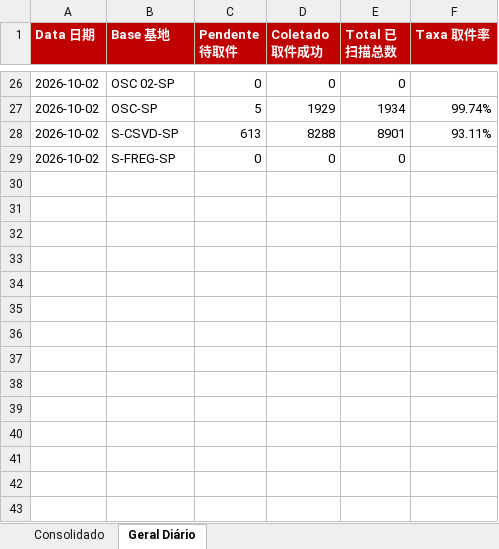
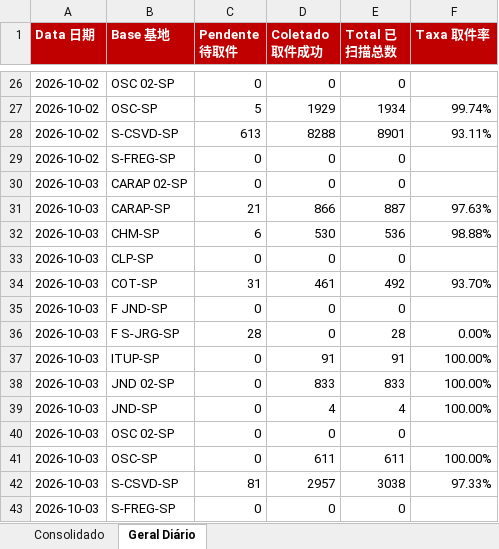
Before and after one commit to guiisilva18-cpu/automacao-pickup-dropoff, an Excel workbook: output/DROPOFF_painel_mensal.xlsx, sheet Geral Diário, drawn as a sheet; only a part is shown, gaps mark what is left out; values as stored, in another font and other column widths than the file's, no borders; the diff names each change by its address in the sheet, - before the commit and + after, or states it on an @@ line.

```diff
--- a/output/DROPOFF_painel_mensal.xlsx (sheet Geral Diário)
+++ b/output/DROPOFF_painel_mensal.xlsx (sheet Geral Diário)
+row 30: 2026-10-03 | CARAP 02-SP | 0 | 0 | 0
+row 31: 2026-10-03 | CARAP-SP | 21 | 866 | 887 | 97.63%
+row 32: 2026-10-03 | CHM-SP | 6 | 530 | 536 | 98.88%
+row 33: 2026-10-03 | CLP-SP | 0 | 0 | 0
+row 34: 2026-10-03 | COT-SP | 31 | 461 | 492 | 93.70%
+row 35: 2026-10-03 | F JND-SP | 0 | 0 | 0
+row 36: 2026-10-03 | F S-JRG-SP | 28 | 0 | 28 | 0.00%
+row 37: 2026-10-03 | ITUP-SP | 0 | 91 | 91 | 100.00%
+row 38: 2026-10-03 | JND 02-SP | 0 | 833 | 833 | 100.00%
+row 39: 2026-10-03 | JND-SP | 0 | 4 | 4 | 100.00%
+row 40: 2026-10-03 | OSC 02-SP | 0 | 0 | 0
+row 41: 2026-10-03 | OSC-SP | 0 | 611 | 611 | 100.00%
+row 42: 2026-10-03 | S-CSVD-SP | 81 | 2957 | 3038 | 97.33%
+row 43: 2026-10-03 | S-FREG-SP | 0 | 0 | 0
```
Also changed, not shown: sheet Consolidado, output/DROPOFF_diario.xlsx, 1 other file.
